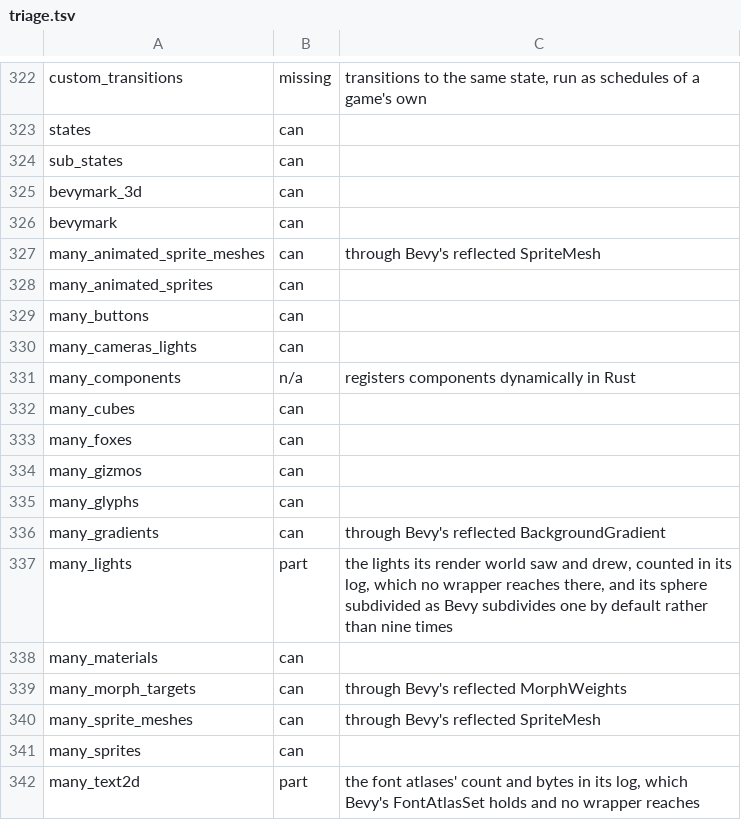
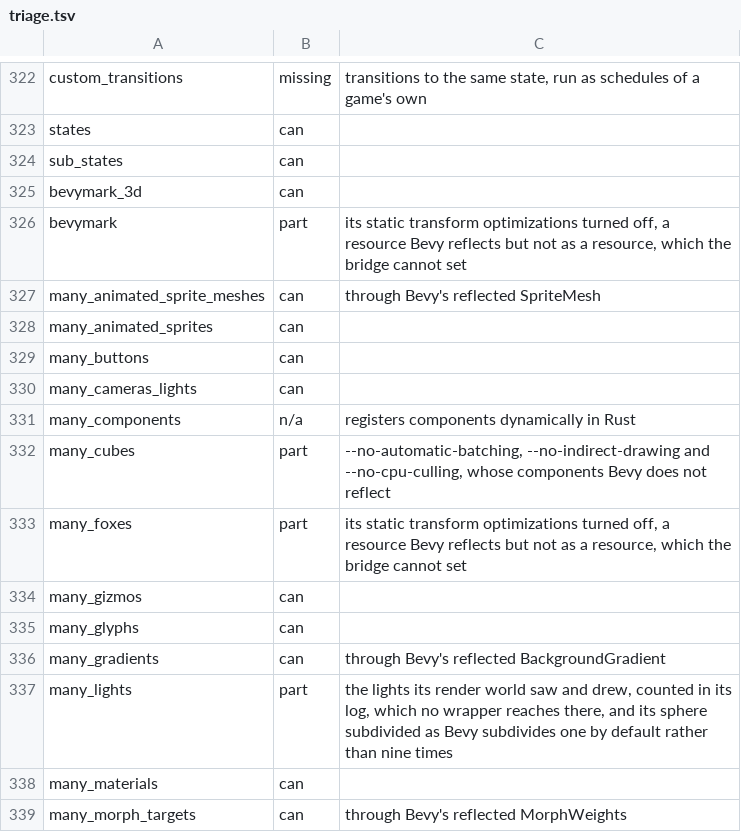
Before and after one commit to EggyStudio/BevyCSharp, a TSV file: BevyCSharp.Examples/triage.tsv, drawn as a sheet; only a part is shown, gaps mark what is left out; the shorter side is filled out with more unchanged rows.

```diff
--- a/BevyCSharp.Examples/triage.tsv
+++ b/BevyCSharp.Examples/triage.tsv
@@ -325,3 +325,3 @@ sub_states	can
 bevymark_3d	can
-bevymark	can
+bevymark	part	its static transform optimizations turned off, a resource Bevy reflects but not as a resource, which the bridge cannot set
 many_animated_sprite_meshes	can	through Bevy's reflected SpriteMesh
@@ -331,4 +331,4 @@ many_cameras_lights	can
 many_components	n/a	registers components dynamically in Rust
-many_cubes	can
-many_foxes	can
+many_cubes	part	--no-automatic-batching, --no-indirect-drawing and --no-cpu-culling, whose components Bevy does not reflect
+many_foxes	part	its static transform optimizations turned off, a resource Bevy reflects but not as a resource, which the bridge cannot set
 many_gizmos	can
```
Also changed, not shown: 21 other files.
